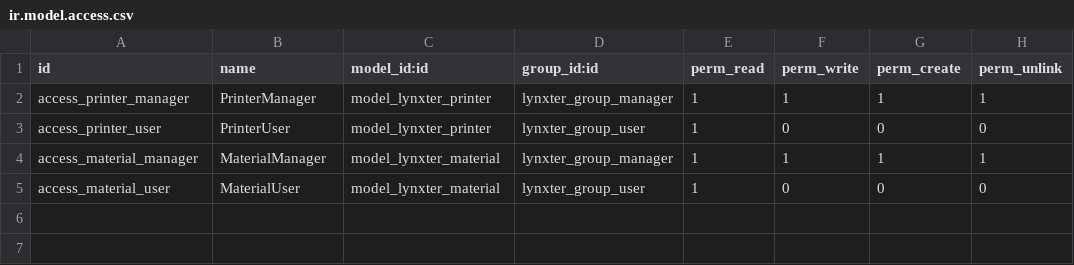
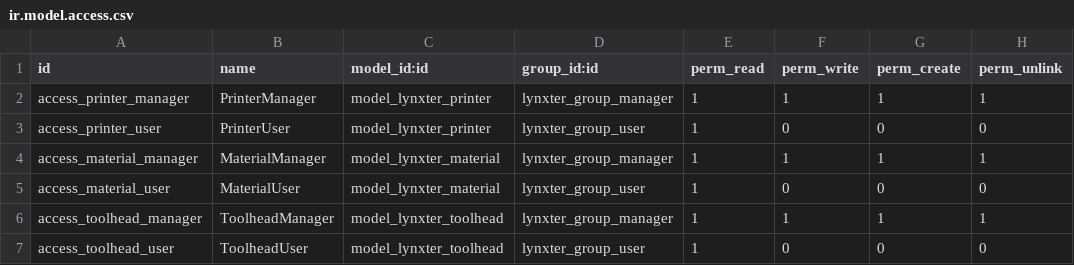
Before and after one commit to tatitatou/modulelynxter, a CSV file: addons/lynxter/security/ir.model.access.csv, drawn as a sheet.

Commit message:
vues + models + security

```diff
--- a/addons/lynxter/security/ir.model.access.csv
+++ b/addons/lynxter/security/ir.model.access.csv
@@ -5 +5,3 @@ access_material_manager,MaterialManager,model_lynxter_material,lynxter_group_man
 access_material_user,MaterialUser,model_lynxter_material,lynxter_group_user,1,0,0,0
+access_toolhead_manager,ToolheadManager,model_lynxter_toolhead,lynxter_group_manager,1,1,1,1
+access_toolhead_user,ToolheadUser,model_lynxter_toolhead,lynxter_group_user,1,0,0,0
```
Also changed, not shown: 15 other files.
